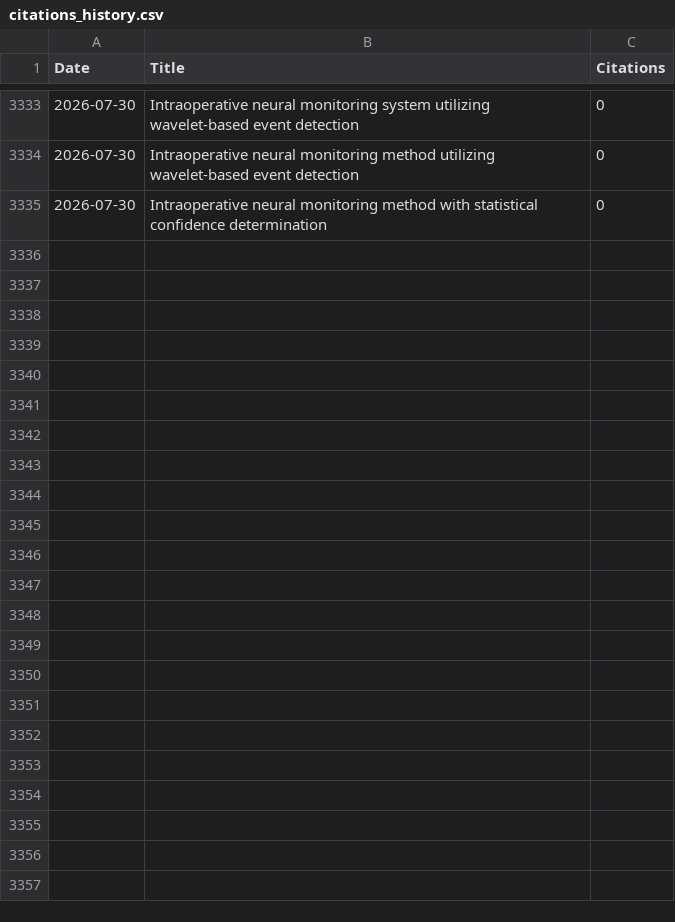
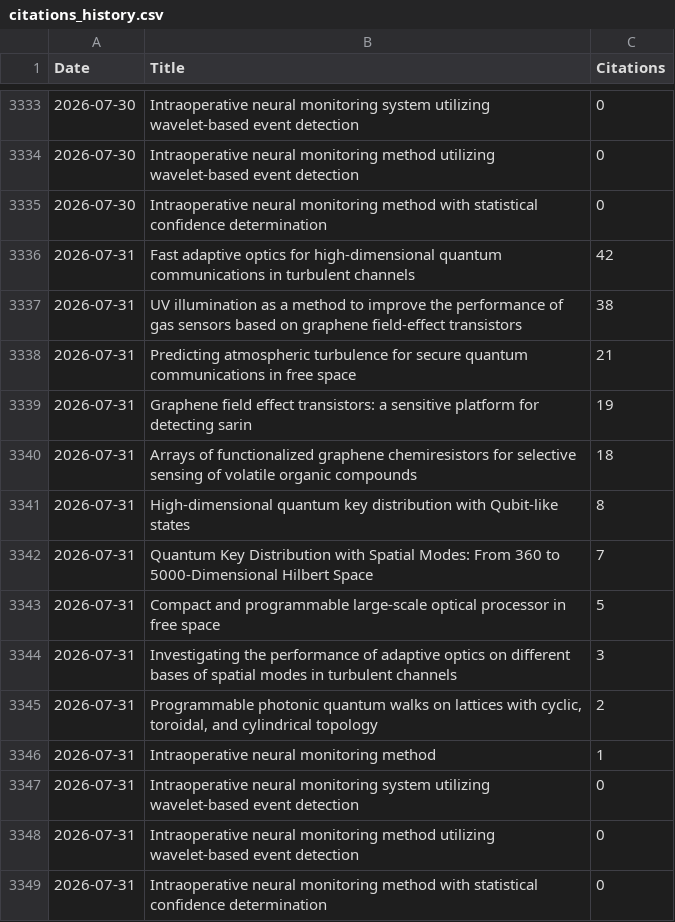
Before and after one commit to LukasScarfe/Google-Scholar, a CSV file: citations_history.csv, drawn as a sheet; only a part is shown, gaps mark what is left out; the diff names each change by its address in the sheet, - before the commit and + after, or states it on an @@ line.

Commit message:
Citation data 2026-07-31

```diff
--- a/citations_history.csv
+++ b/citations_history.csv
+row 3336: 2026-07-31 | Fast adaptive optics for high-dimensional quantum communications in turbulent channels | 42
+row 3337: 2026-07-31 | UV illumination as a method to improve the performance of gas sensors based on graphene field-effect transistors | 38
+row 3338: 2026-07-31 | Predicting atmospheric turbulence for secure quantum communications in free space | 21
+row 3339: 2026-07-31 | Graphene field effect transistors: a sensitive platform for detecting sarin | 19
+row 3340: 2026-07-31 | Arrays of functionalized graphene chemiresistors for selective sensing of volatile organic compounds | 18
+row 3341: 2026-07-31 | High-dimensional quantum key distribution with Qubit-like states | 8
+row 3342: 2026-07-31 | Quantum Key Distribution with Spatial Modes: From 360 to 5000-Dimensional Hilbert Space | 7
+row 3343: 2026-07-31 | Compact and programmable large-scale optical processor in free space | 5
+row 3344: 2026-07-31 | Investigating the performance of adaptive optics on different bases of spatial modes in turbulent channels | 3
+row 3345: 2026-07-31 | Programmable photonic quantum walks on lattices with cyclic, toroidal, and cylindrical topology | 2
+row 3346: 2026-07-31 | Intraoperative neural monitoring method | 1
+row 3347: 2026-07-31 | Intraoperative neural monitoring system utilizing wavelet-based event detection | 0
+row 3348: 2026-07-31 | Intraoperative neural monitoring method utilizing wavelet-based event detection | 0
+row 3349: 2026-07-31 | Intraoperative neural monitoring method with statistical confidence determination | 0
```
Also changed, not shown: citations_wide_format.csv.
